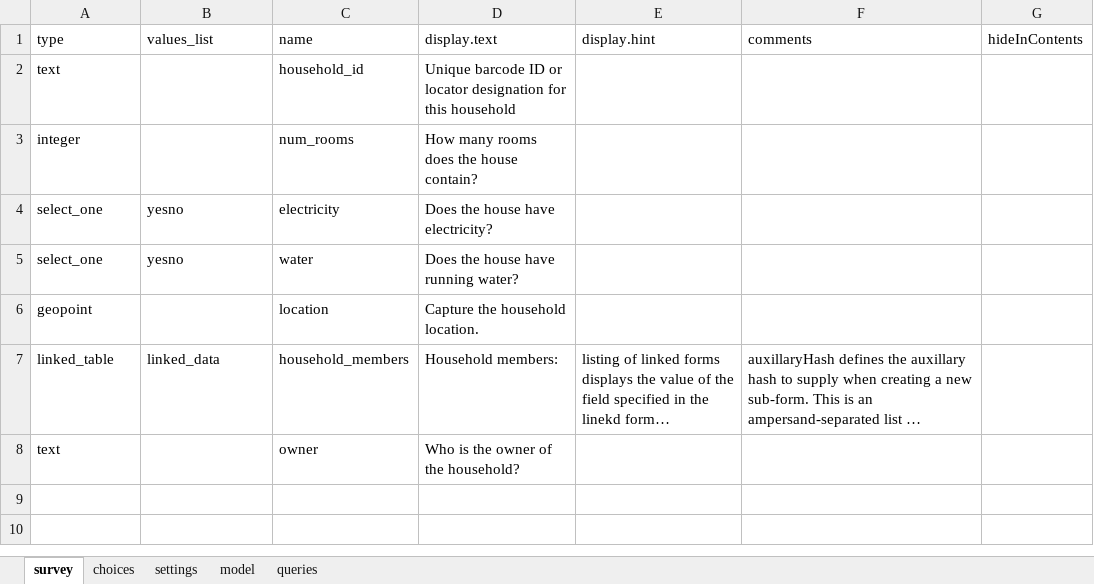
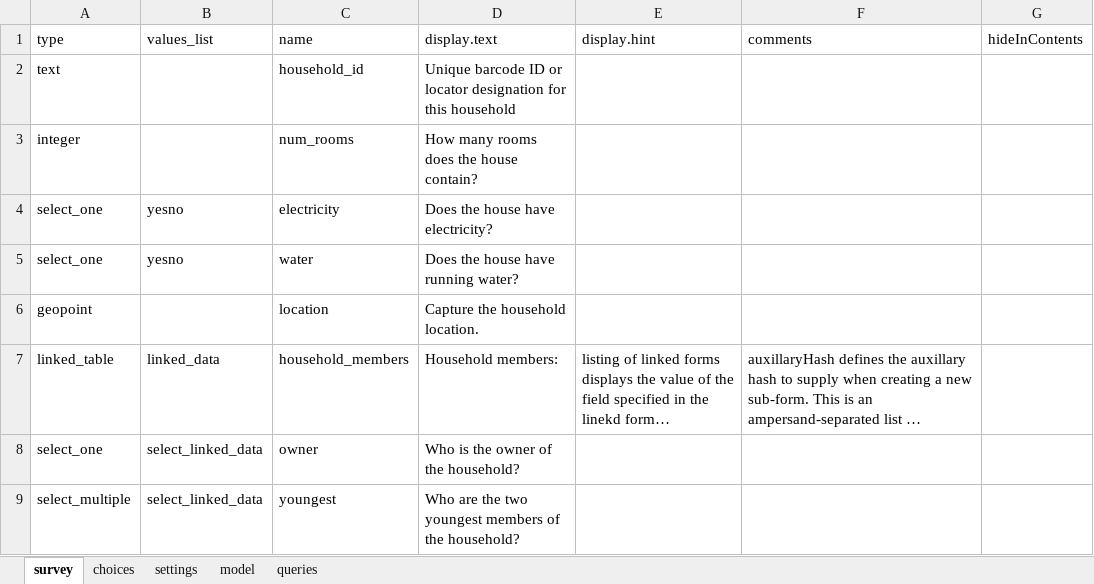
Before and after one commit to odk-x/app-designer, an Excel workbook: form-files/tables/household/forms/household_new/household_new.xlsx, sheet survey, drawn as a sheet; long unchanged cells end in …; values as stored, in another font and other column widths than the file's, no borders; the diff names each change by its address in the sheet, - before the commit and + after, or states it on an @@ line.

Commit message:
Extend the functionality of selects to use linked tables for choices list

```diff
--- a/form-files/tables/household/forms/household_new/household_new.xlsx (sheet survey)
+++ b/form-files/tables/household/forms/household_new/household_new.xlsx (sheet survey)
-A8 (type): text
+A8 (type): select_one
-B8 (values_list): (empty)
+B8 (values_list): select_linked_data
+row 9: select_multiple | select_linked_data | youngest | Who are the two youngest members of the household?
```
Also changed, not shown: sheet queries, 2 other files.
